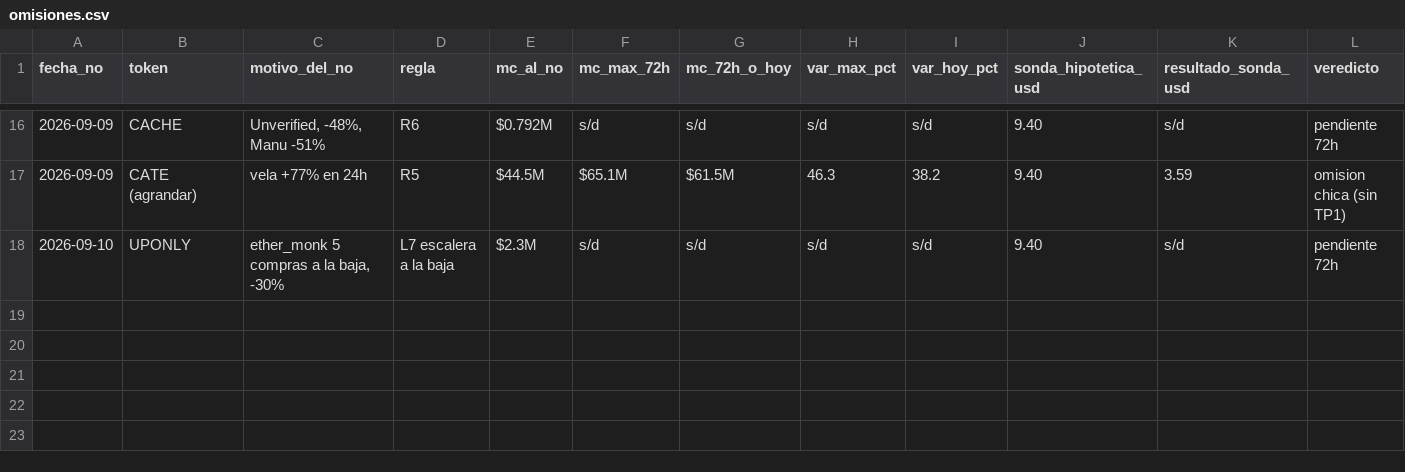
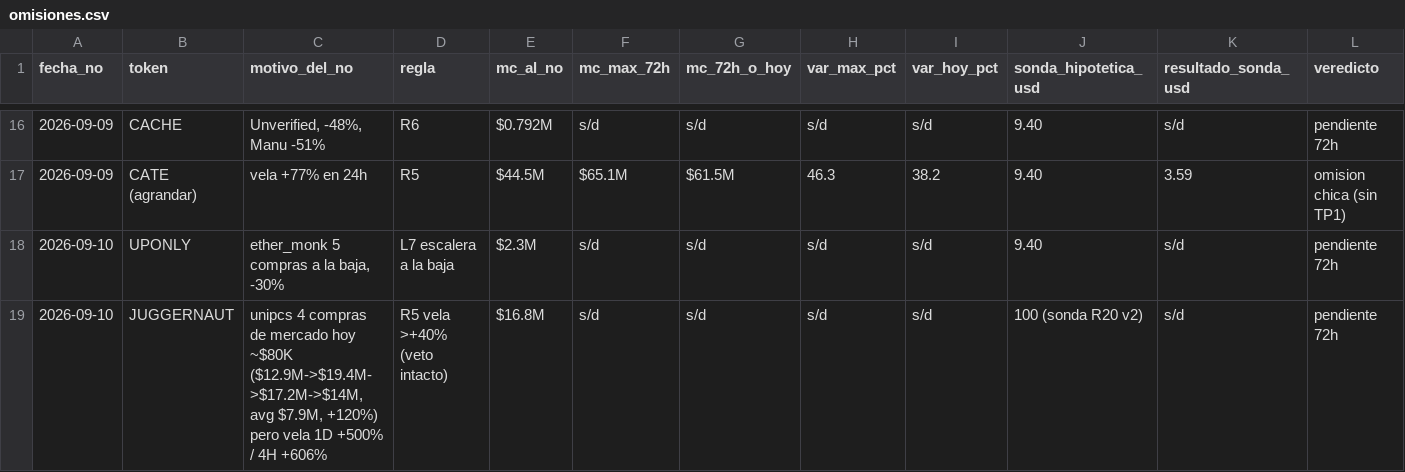
Before and after one commit to joseluis150-ui/trinchera, a CSV file: omisiones.csv, drawn as a sheet; only a part is shown, gaps mark what is left out; rows hold the shown columns only; the diff names each change by its address in the sheet, - before the commit and + after, or states it on an @@ line.

```diff
--- a/omisiones.csv
+++ b/omisiones.csv
+row 19: 2026-09-10 | JUGGERNAUT | unipcs 4 compras de mercado hoy ~$80K ($12.9M->$19.4M->$17.2M->$14M, avg $7.9M, +120%) pero vela 1D +500% / 4H +606% | R5 vela >+40% (veto intacto) | $16.8M | s/d | s/d | s/d | s/d | 100 (sonda R20 v2) | s/d | pendiente 72h
```
